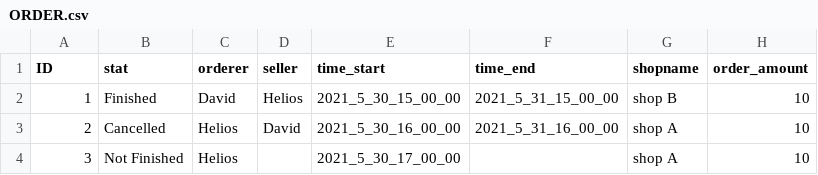
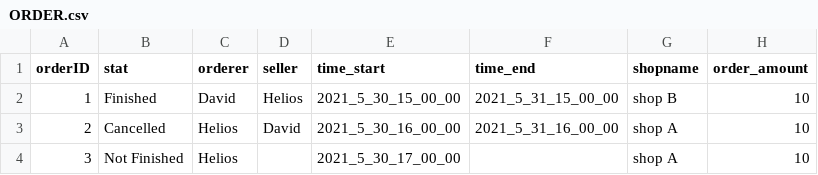
Before and after one commit to 030helios/DBHW3, a CSV file: data/ORDER.csv, drawn as a sheet.

```diff
--- a/data/ORDER.csv
+++ b/data/ORDER.csv
@@ -1,2 +1,2 @@
-ID,stat,orderer,seller,time_start,time_end,shopname,order_amount
+orderID,stat,orderer,seller,time_start,time_end,shopname,order_amount
 1,Finished,David,Helios,2021_5_30_15_00_00,2021_5_31_15_00_00,shop B,10
```
Also changed, not shown: 1 other file.
